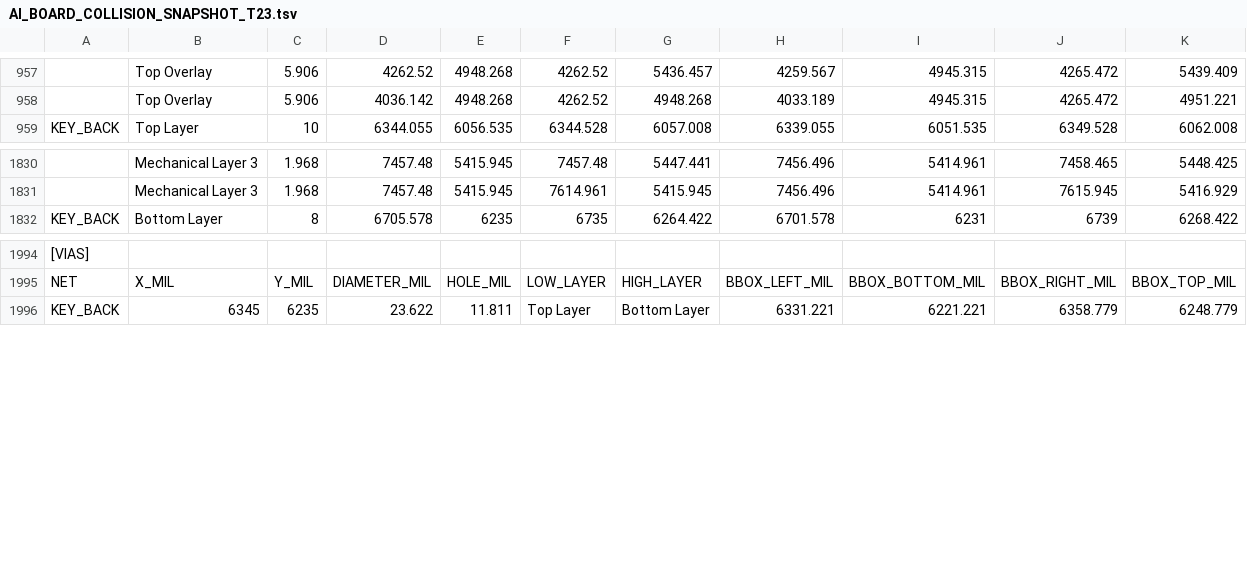
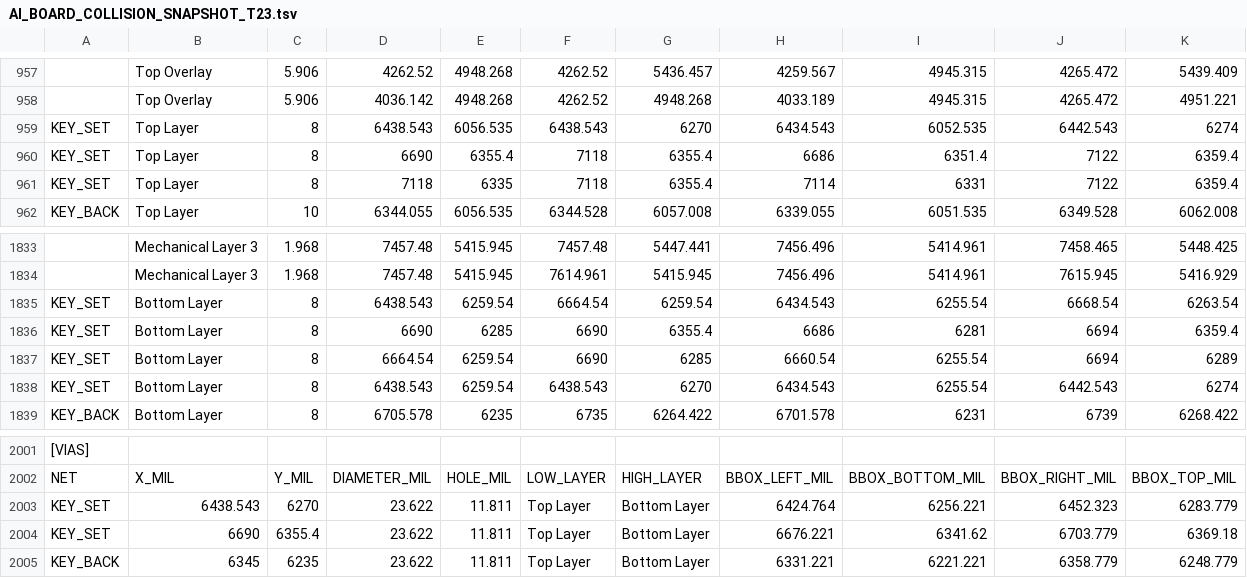
Before and after one commit to mohammadhpp/Datalogger-RevA, a TSV file: AI_BOARD_COLLISION_SNAPSHOT_T23.tsv, drawn as a sheet; only a part is shown, gaps mark what is left out; the diff names each change by its address in the sheet, - before the commit and + after, or states it on an @@ line.

Commit message:
Auto checkpoint 2026-09-15 17:55:04 | 1 file(s): AI_BOARD_COLLISION_SNAPSHOT_T23.tsv

```diff
--- a/AI_BOARD_COLLISION_SNAPSHOT_T23.tsv
+++ b/AI_BOARD_COLLISION_SNAPSHOT_T23.tsv
+row 959: KEY_SET | Top Layer | 8 | 6438.543 | 6056.535 | 6438.543 | 6270 | 6434.543 | 6052.535 | 6442.543 | 6274
+row 960: KEY_SET | Top Layer | 8 | 6690 | 6355.4 | 7118 | 6355.4 | 6686 | 6351.4 | 7122 | 6359.4
+row 961: KEY_SET | Top Layer | 8 | 7118 | 6335 | 7118 | 6355.4 | 7114 | 6331 | 7122 | 6359.4
+row 1835: KEY_SET | Bottom Layer | 8 | 6438.543 | 6259.54 | 6664.54 | 6259.54 | 6434.543 | 6255.54 | 6668.54 | 6263.54
+row 1836: KEY_SET | Bottom Layer | 8 | 6690 | 6285 | 6690 | 6355.4 | 6686 | 6281 | 6694 | 6359.4
+row 1837: KEY_SET | Bottom Layer | 8 | 6664.54 | 6259.54 | 6690 | 6285 | 6660.54 | 6255.54 | 6694 | 6289
+row 1838: KEY_SET | Bottom Layer | 8 | 6438.543 | 6259.54 | 6438.543 | 6270 | 6434.543 | 6255.54 | 6442.543 | 6274
+row 2003: KEY_SET | 6438.543 | 6270 | 23.622 | 11.811 | Top Layer | Bottom Layer | 6424.764 | 6256.221 | 6452.323 | 6283.779
+row 2004: KEY_SET | 6690 | 6355.4 | 23.622 | 11.811 | Top Layer | Bottom Layer | 6676.221 | 6341.62 | 6703.779 | 6369.18
```
